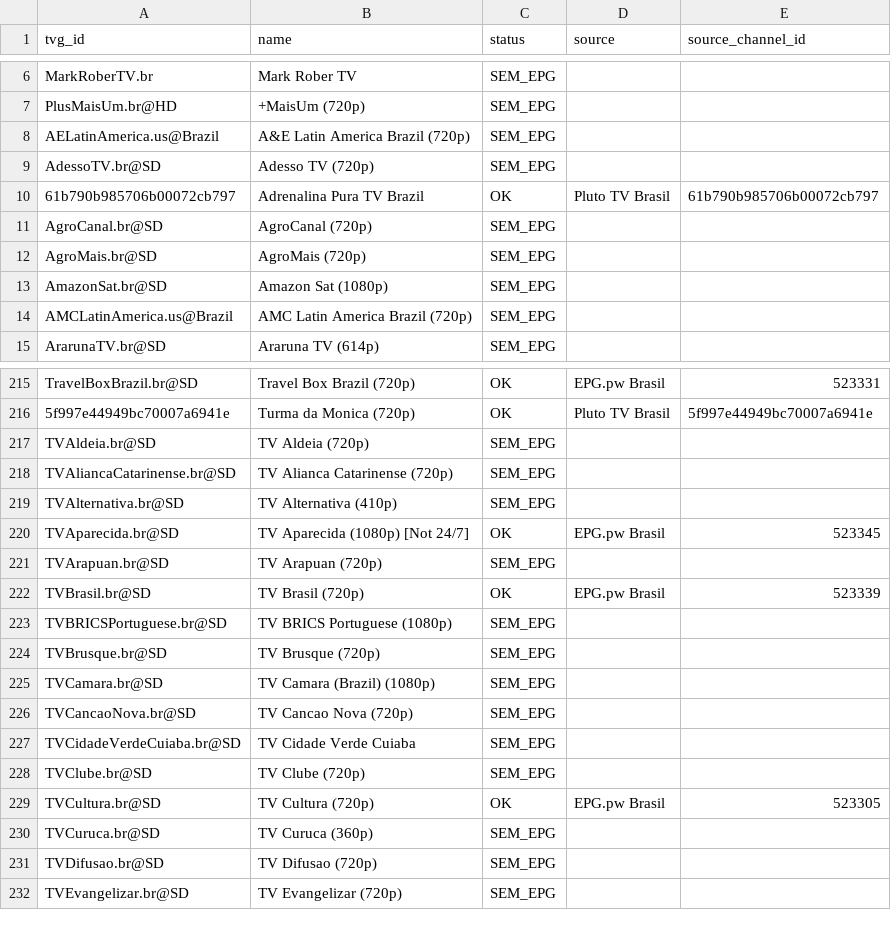
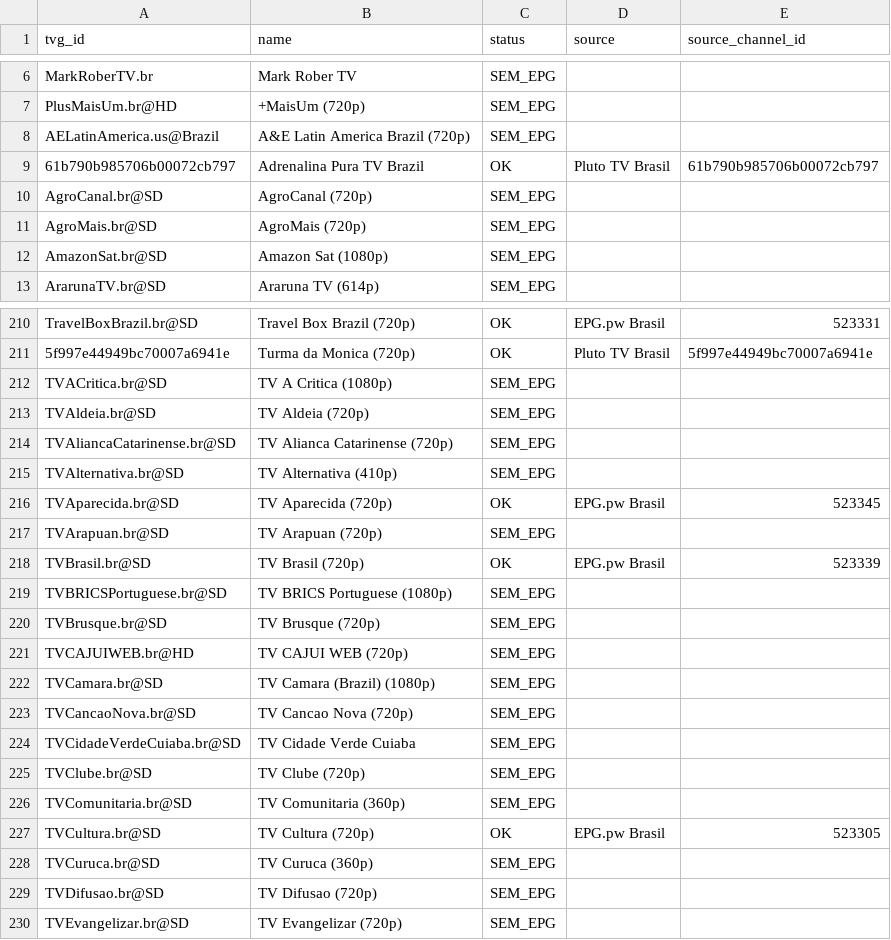
Before and after one commit to feijaum/iptv, a CSV file: epg-status.csv, drawn as a sheet; only a part is shown, gaps mark what is left out; the diff covers the shown part only.

```diff
--- a/epg-status.csv
+++ b/epg-status.csv
@@ -8,3 +8,2 @@ PlusMaisUm.br@HD,+MaisUm (720p),SEM_EPG,,
 AELatinAmerica.us@Brazil,A&E Latin America Brazil (720p),SEM_EPG,,
-AdessoTV.br@SD,Adesso TV (720p),SEM_EPG,,
 61b790b985706b00072cb797,Adrenalina Pura TV Brazil,OK,Pluto TV Brasil,61b790b985706b00072cb797
@@ -13,3 +12,2 @@ AgroMais.br@SD,AgroMais (720p),SEM_EPG,,
 AmazonSat.br@SD,Amazon Sat (1080p),SEM_EPG,,
-AMCLatinAmerica.us@Brazil,AMC Latin America Brazil (720p),SEM_EPG,,
 ArarunaTV.br@SD,Araruna TV (614p),SEM_EPG,,
@@ -216,2 +211,3 @@ TravelBoxBrazil.br@SD,Travel Box Brazil (720p),OK,EPG.pw Brasil,523331
 5f997e44949bc70007a6941e,Turma da Monica (720p),OK,Pluto TV Brasil,5f997e44949bc70007a6941e
+TVACritica.br@SD,TV A Critica (1080p),SEM_EPG,,
 TVAldeia.br@SD,TV Aldeia (720p),SEM_EPG,,
@@ -219,3 +215,3 @@ TVAliancaCatarinense.br@SD,TV Alianca Catarinense (720p),SEM_EPG,,
 TVAlternativa.br@SD,TV Alternativa (410p),SEM_EPG,,
-TVAparecida.br@SD,TV Aparecida (1080p) [Not 24/7],OK,EPG.pw Brasil,523345
+TVAparecida.br@SD,TV Aparecida (720p),OK,EPG.pw Brasil,523345
 TVArapuan.br@SD,TV Arapuan (720p),SEM_EPG,,
@@ -224,2 +220,3 @@ TVBRICSPortuguese.br@SD,TV BRICS Portuguese (1080p),SEM_EPG,,
 TVBrusque.br@SD,TV Brusque (720p),SEM_EPG,,
+TVCAJUIWEB.br@HD,TV CAJUI WEB (720p),SEM_EPG,,
 TVCamara.br@SD,TV Camara (Brazil) (1080p),SEM_EPG,,
@@ -228,2 +225,3 @@ TVCidadeVerdeCuiaba.br@SD,TV Cidade Verde Cuiaba,SEM_EPG,,
 TVClube.br@SD,TV Clube (720p),SEM_EPG,,
+TVComunitaria.br@SD,TV Comunitaria (360p),SEM_EPG,,
 TVCultura.br@SD,TV Cultura (720p),OK,EPG.pw Brasil,523305
```
Also changed, not shown: 11 added rows, 8 removed rows and 3 edited cells elsewhere in this file, playback-audit.csv, 3 other files.
